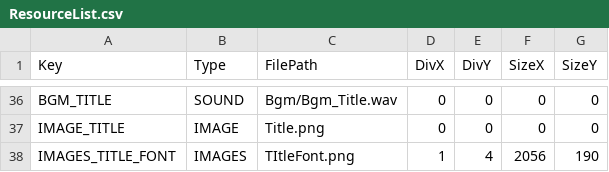
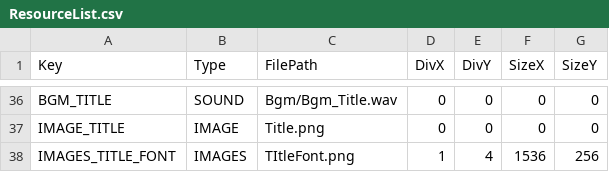
Before and after one commit to nemuiyozzz/Game_Works_Winter_2026, a CSV file: Data/Csv/ResourceList.csv, drawn as a sheet; only a part is shown, gaps mark what is left out.

```diff
--- a/Data/Csv/ResourceList.csv
+++ b/Data/Csv/ResourceList.csv
@@ -37,2 +37,2 @@ BGM_TITLE,SOUND,Bgm/Bgm_Title.wav,0,0,0,0
 IMAGE_TITLE,IMAGE,Title.png,0,0,0,0
-IMAGES_TITLE_FONT,IMAGES,TItleFont.png,1,4,2056,190
+IMAGES_TITLE_FONT,IMAGES,TItleFont.png,1,4,1536,256
```
Also changed, not shown: 14 other files.
